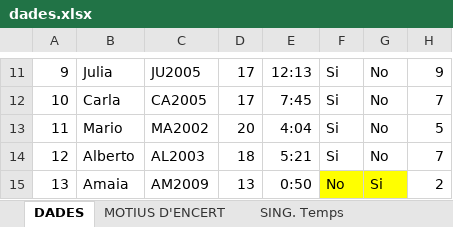
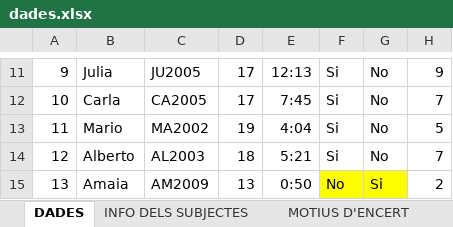
Before and after one commit to Salipoke/TR_IL, an Excel workbook: docs/dades.xlsx, sheet DADES, drawn as a sheet; only a part is shown, gaps mark what is left out; values as stored, in another font and other column widths than the file's, no borders; the diff names each change by its address in the sheet, - before the commit and + after, or states it on an @@ line.

```diff
--- a/docs/dades.xlsx (sheet DADES)
+++ b/docs/dades.xlsx (sheet DADES)
+sheet tab: INFO DELS SUBJECTES
-D13: 20
+D13: 19
```
Also changed, not shown: charts or pictures, 1 other file.
